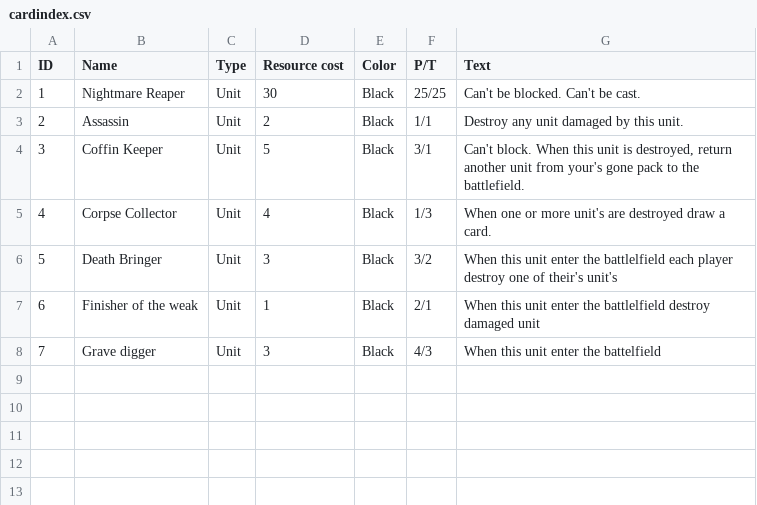
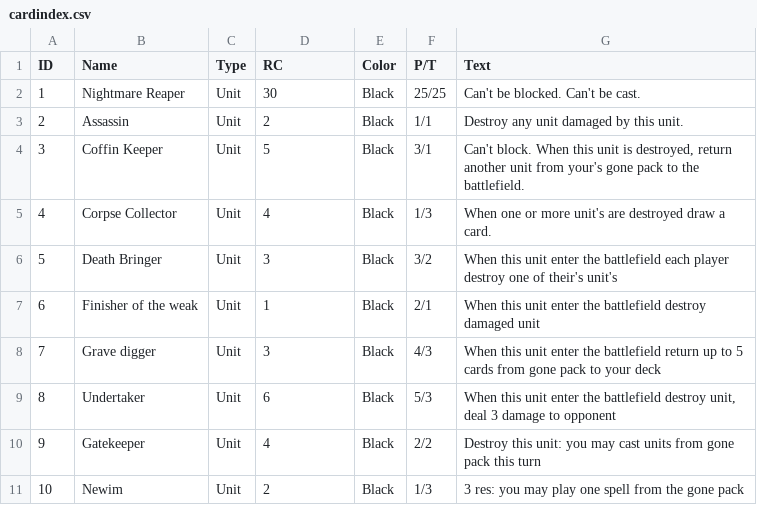
Before and after one commit to LisciOusko/ondatra, a CSV file: cardindex.csv, drawn as a sheet.

Commit message:
cardindex update

```diff
--- a/cardindex.csv
+++ b/cardindex.csv
@@ -1,2 +1,2 @@
-ID,Name,Type,Resource cost,Color,P/T,Text
+ID,Name,Type,RC,Color,P/T,Text
 1,Nightmare Reaper,Unit,30,Black,25/25,Can't be blocked. Can't be cast.
@@ -5,4 +5,7 @@ ID,Name,Type,Resource cost,Color,P/T,Text
 4,Corpse Collector,Unit,4,Black,1/3,When one or more unit's are destroyed draw a card.
-5,Death Bringer,Unit,3,Black,3/2,When this unit enter the battlelfield each player destroy one of their's unit's
-6,Finisher of the weak,Unit,1,Black,2/1,When this unit enter the battlelfield destroy damaged unit
-7,Grave digger,Unit,3,Black,4/3,When this unit enter the battelfield
+5,Death Bringer,Unit,3,Black,3/2,When this unit enter the battlefield each player destroy one of their's unit's
+6,Finisher of the weak,Unit,1,Black,2/1,When this unit enter the battlefield destroy damaged unit
+7,Grave digger,Unit,3,Black,4/3,When this unit enter the battlefield return up to 5 cards from gone pack to your deck
+8,Undertaker,Unit,6,Black,5/3,"When this unit enter the battlefield destroy unit, deal 3 damage to opponent"
+9,Gatekeeper,Unit,4,Black,2/2,Destroy this unit: you may cast units from gone pack this turn
+10,Newim,Unit,2,Black,1/3,3 res: you may play one spell from the gone pack
```
